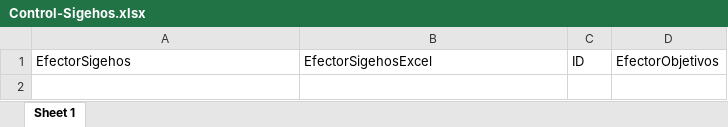
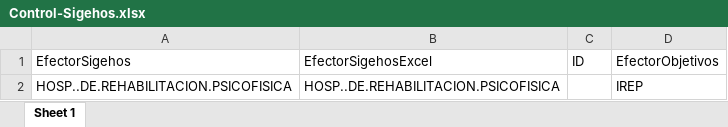
Before and after one commit to ivanachen1/FACOEP, an Excel workbook: DBA/Reportes BI/2021/Facturación/Control-Sigehos.xlsx, sheet Sheet 1, drawn as a sheet; values as stored, in another font and other column widths than the file's, no borders; the diff names each change by its address in the sheet, - before the commit and + after, or states it on an @@ line.

Commit message:
Avances automatizacion reporte Sigehos

```diff
--- a/DBA/Reportes BI/2021/Facturación/Control-Sigehos.xlsx (sheet Sheet 1)
+++ b/DBA/Reportes BI/2021/Facturación/Control-Sigehos.xlsx (sheet Sheet 1)
+row 2: HOSP..DE.REHABILITACION.PSICOFISICA | HOSP..DE.REHABILITACION.PSICOFISICA |  | IREP
```
Also changed, not shown: DBA/Reportes BI/2021/Facturación/EfectoresObjetivos.xlsx, 3 other files.
